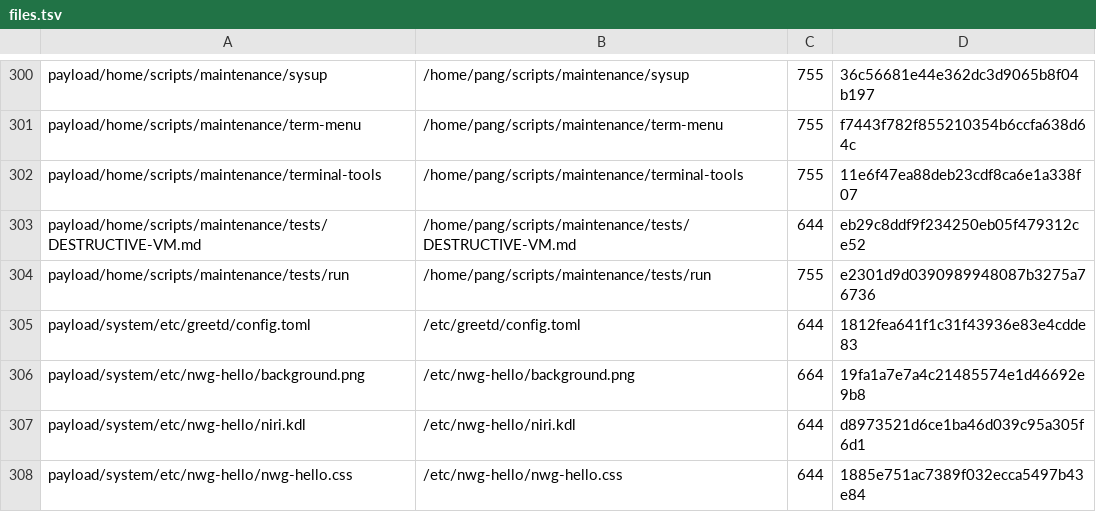
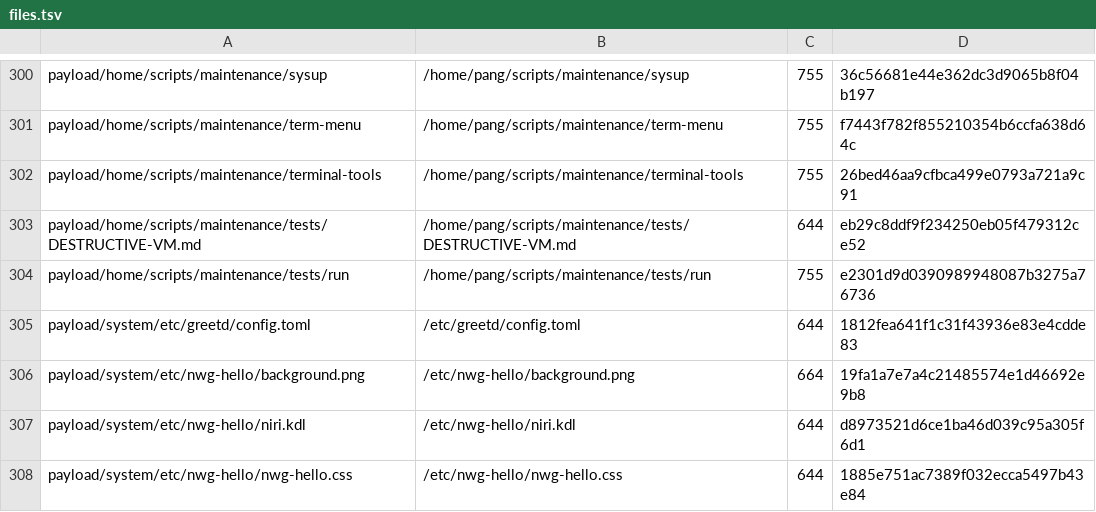
Before and after one commit to tjz123psh/arch-noctalia, a TSV file: manifests/files.tsv, drawn as a sheet; only a part is shown, gaps mark what is left out.

```diff
--- a/manifests/files.tsv
+++ b/manifests/files.tsv
@@ -301,3 +301,3 @@ payload/home/scripts/maintenance/sysup	/home/pang/scripts/maintenance/sysup	755
 payload/home/scripts/maintenance/term-menu	/home/pang/scripts/maintenance/term-menu	755	f7443f782f855210354b6ccfa638d64c
-payload/home/scripts/maintenance/terminal-tools	/home/pang/scripts/maintenance/terminal-tools	755	11e6f47ea88deb23cdf8ca6e1a338f07
+payload/home/scripts/maintenance/terminal-tools	/home/pang/scripts/maintenance/terminal-tools	755	26bed46aa9cfbca499e0793a721a9c91
 payload/home/scripts/maintenance/tests/DESTRUCTIVE-VM.md	/home/pang/scripts/maintenance/tests/DESTRUCTIVE-VM.md	644	eb29c8ddf9f234250eb05f479312ce52
```
Also changed, not shown: 1 other file.
